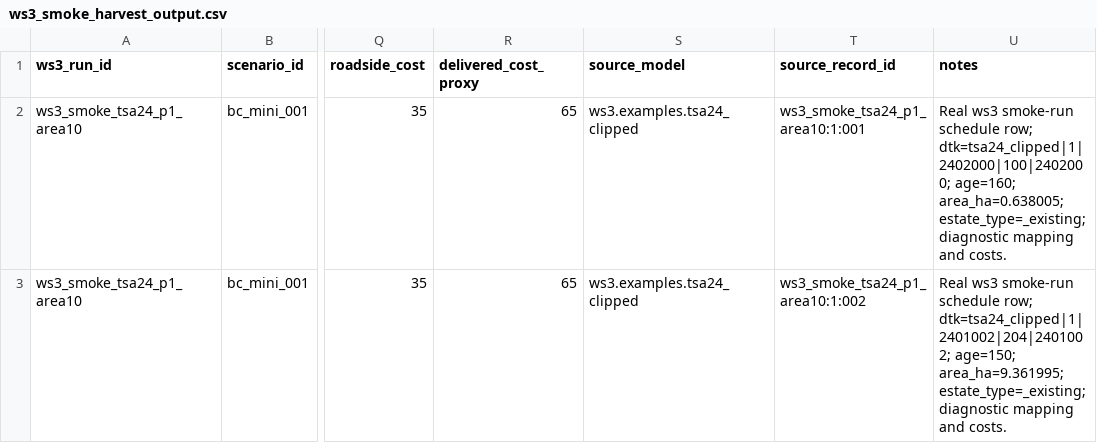
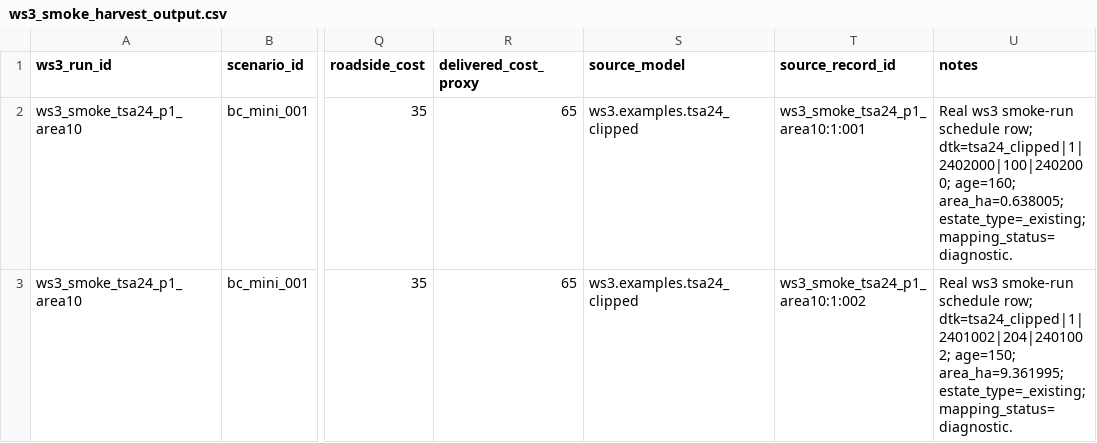
Before and after one commit to UBC-FRESH/clews-c2070-fresh, a CSV file: metadata/ffcm-archive/prototype-inputs/bc-mini/generated/ws3_smoke_harvest_output.csv, drawn as a sheet; only a part is shown, gaps mark what is left out; the diff names each change by its address in the sheet, - before the commit and + after, or states it on an @@ line.

```diff
--- a/metadata/ffcm-archive/prototype-inputs/bc-mini/generated/ws3_smoke_harvest_output.csv
+++ b/metadata/ffcm-archive/prototype-inputs/bc-mini/generated/ws3_smoke_harvest_output.csv
-U2 (notes): …area_ha=0.638005; estate_type=_existing; diagnostic mapping and costs.
+U2 (notes): …area_ha=0.638005; estate_type=_existing; mapping_status=diagnostic.
-U3 (notes): …area_ha=9.361995; estate_type=_existing; diagnostic mapping and costs.
+U3 (notes): …area_ha=9.361995; estate_type=_existing; mapping_status=diagnostic.
```
Also changed, not shown: metadata/ffcm-archive/prototype-gap-register.csv, metadata/ffcm-archive/prototype-inputs/bc-mini/generated/ws3_smoke_export_manifest.csv, 7 other files.
